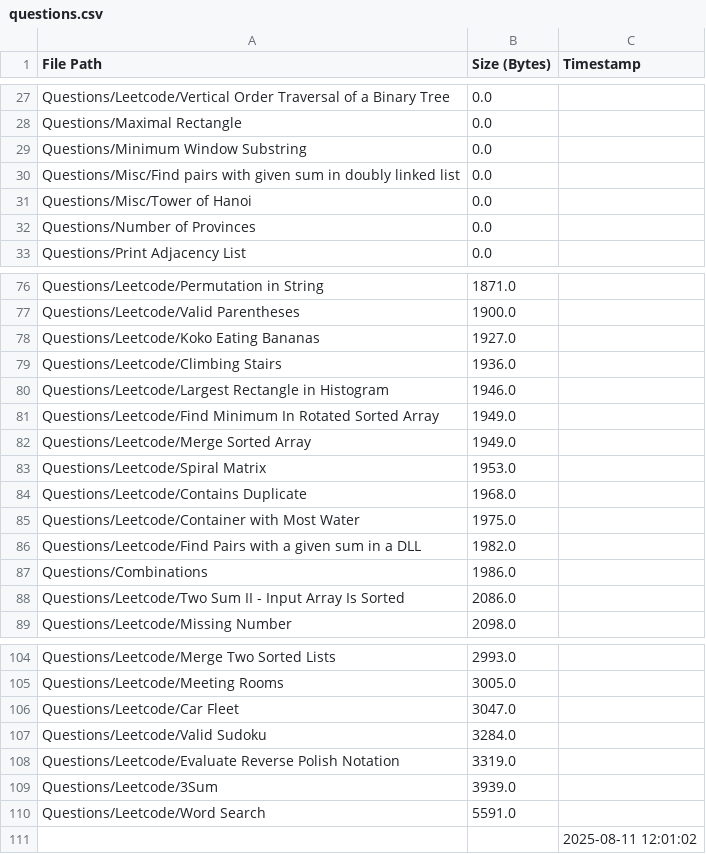
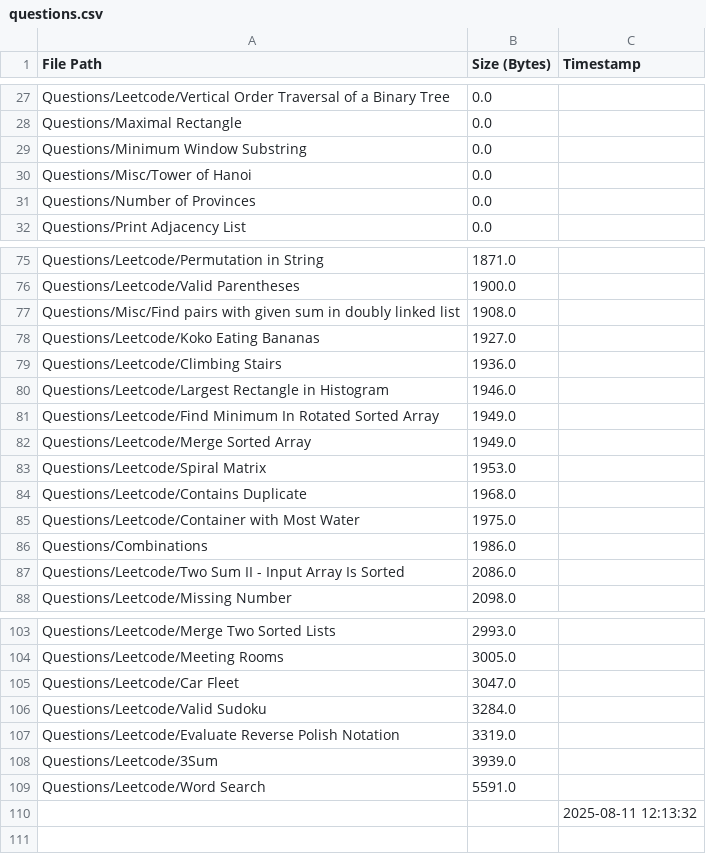
Before and after one commit to AyanRuzdan/cse-material, a CSV file: questions.csv, drawn as a sheet; only a part is shown, gaps mark what is left out.

```diff
--- a/questions.csv
+++ b/questions.csv
@@ -29,3 +29,2 @@ Questions/Maximal Rectangle,0.0,
 Questions/Minimum Window Substring,0.0,
-Questions/Misc/Find pairs with given sum in doubly linked list,0.0,
 Questions/Misc/Tower of Hanoi,0.0,
@@ -77,2 +76,3 @@ Questions/Leetcode/Permutation in String,1871.0,
 Questions/Leetcode/Valid Parentheses,1900.0,
+Questions/Misc/Find pairs with given sum in doubly linked list,1908.0,
 Questions/Leetcode/Koko Eating Bananas,1927.0,
@@ -85,3 +85,2 @@ Questions/Leetcode/Contains Duplicate,1968.0,
 Questions/Leetcode/Container with Most Water,1975.0,
-Questions/Leetcode/Find Pairs with a given sum in a DLL,1982.0,
 Questions/Combinations,1986.0,
@@ -110,2 +109,2 @@ Questions/Leetcode/3Sum,3939.0,
 Questions/Leetcode/Word Search,5591.0,
-,,2025-08-11 12:01:02
+,,2025-08-11 12:13:32
```
Also changed, not shown: notes.csv.
